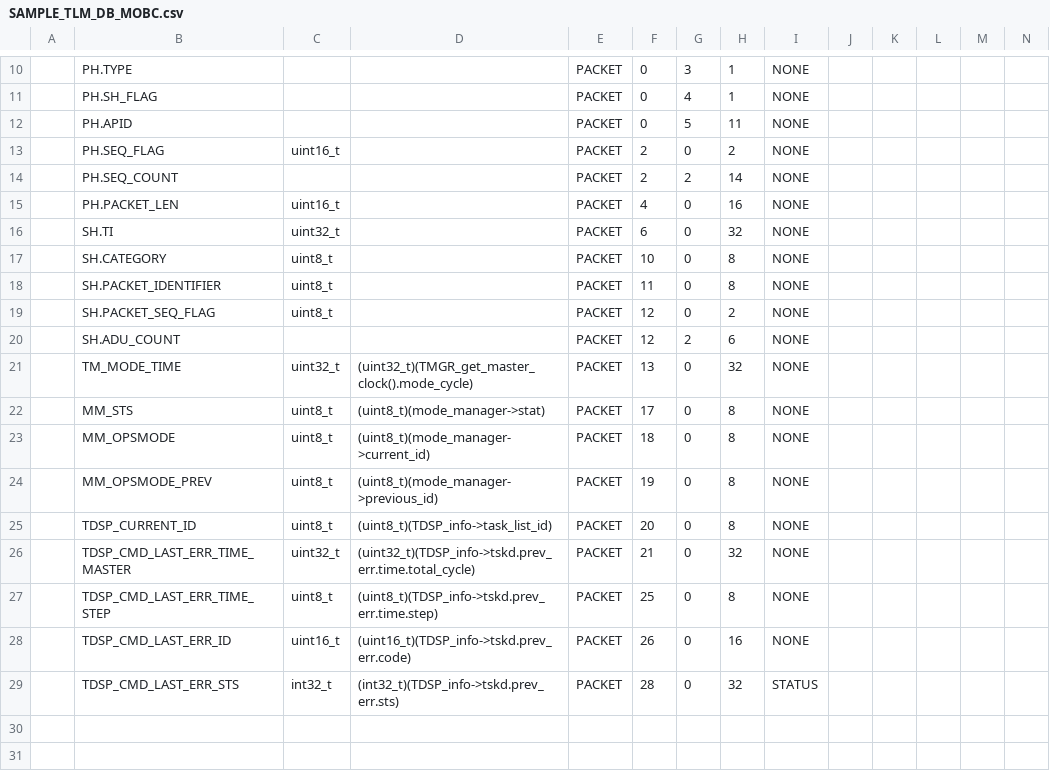
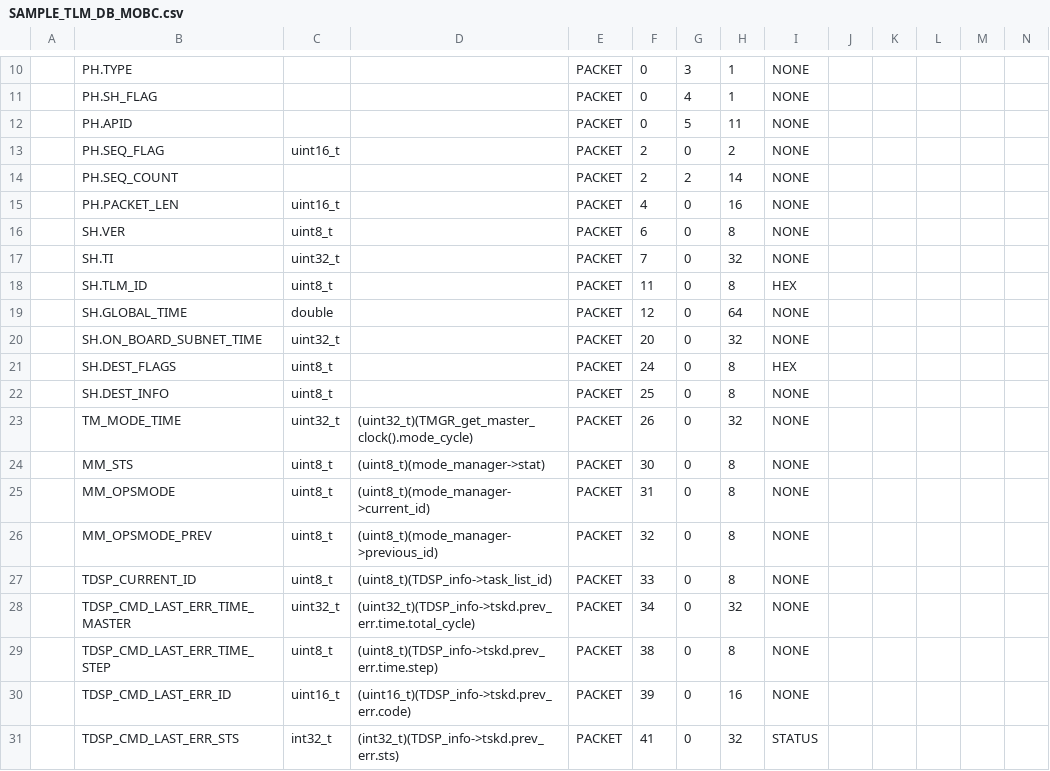
Before and after one commit to arkedge/c2a-tlmcmddb, a CSV file: tlm-cmd-db/TLM_DB/calced_data/SAMPLE_TLM_DB_MOBC.csv, drawn as a sheet; only a part is shown, gaps mark what is left out; removed rows and columns are numbered as before the commit, all else as after; rows hold the shown columns only; the diff names each change by its address in the sheet, - before the commit and + after, or states it on an @@ line.

```diff
--- a/tlm-cmd-db/TLM_DB/calced_data/SAMPLE_TLM_DB_MOBC.csv
+++ b/tlm-cmd-db/TLM_DB/calced_data/SAMPLE_TLM_DB_MOBC.csv
+row 16:  | SH.VER | uint8_t |  | PACKET | 6 | 0 | 8 | NONE
-F17: 6
+F17: 7
+row 18:  | SH.TLM_ID | uint8_t |  | PACKET | 11 | 0 | 8 | HEX
+row 19:  | SH.GLOBAL_TIME | double |  | PACKET | 12 | 0 | 64 | NONE
+row 20:  | SH.ON_BOARD_SUBNET_TIME | uint32_t |  | PACKET | 20 | 0 | 32 | NONE
-B21: SH.CATEGORY
+B21: SH.DEST_FLAGS
-F21: 10
+F21: 24
-I21: NONE
+I21: HEX
-B22: SH.PACKET_IDENTIFIER
+B22: SH.DEST_INFO
-F22: 11
+F22: 25
-row 19:  | SH.PACKET_SEQ_FLAG | uint8_t |  | PACKET | 12 | 0 | 2 | NONE
-row 20:  | SH.ADU_COUNT |  |  | PACKET | 12 | 2 | 6 | NONE
-F23: 13
+F23: 26
-F24: 17
+F24: 30
-F25: 18
+F25: 31
-F26: 19
+F26: 32
-F27: 20
+F27: 33
-F28: 21
+F28: 34
-F29: 25
+F29: 38
-F30: 26
+F30: 39
-F31: 28
+F31: 41
```
Also changed, not shown: tlm-cmd-db/TLM_DB/SAMPLE_TLM_DB_HK.csv, tlm-cmd-db/TLM_DB/SAMPLE_TLM_DB_MOBC.csv, 1 other file.
